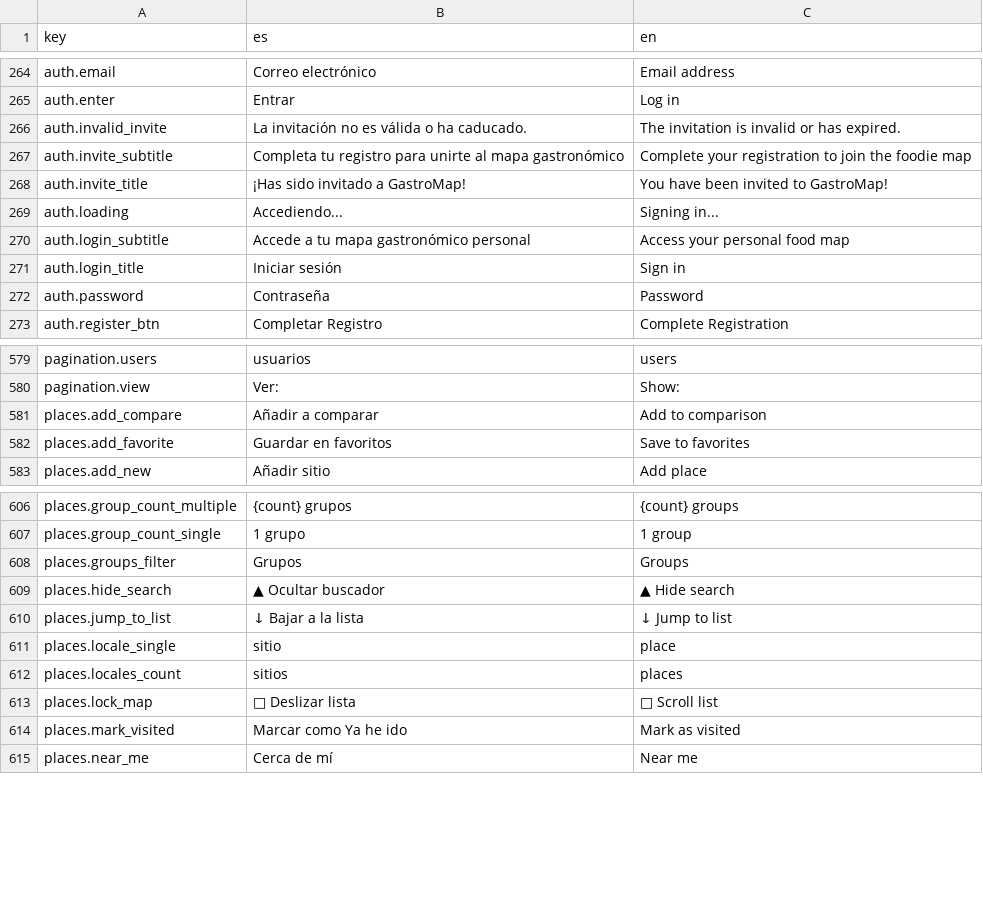
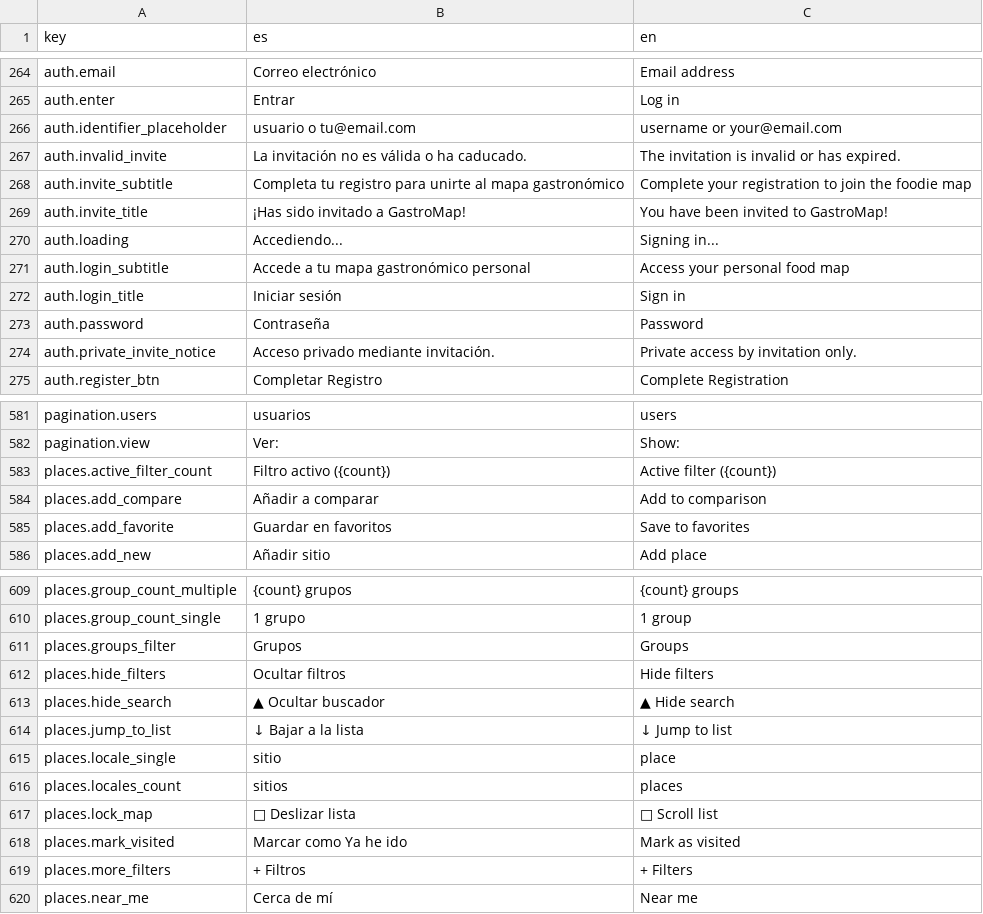
Before and after one commit to alebupal/GastroMap, a CSV file: src/locales/translations.csv, drawn as a sheet; only a part is shown, gaps mark what is left out.

Commit message:
fix(i18n): limpiar bloque inferior del login y traducir textos pendientes en login, filtros y tarjetas

```diff
--- a/src/locales/translations.csv
+++ b/src/locales/translations.csv
@@ -265,2 +265,3 @@
 "auth.enter","Entrar","Log in"
+"auth.identifier_placeholder","usuario o tu@email.com","username or your@email.com"
 "auth.invalid_invite","La invitación no es válida o ha caducado.","The invitation is invalid or has expired."
@@ -272,2 +273,3 @@
 "auth.password","Contraseña","Password"
+"auth.private_invite_notice","Acceso privado mediante invitación.","Private access by invitation only."
 "auth.register_btn","Completar Registro","Complete Registration"
@@ -580,2 +582,3 @@
 "pagination.view","Ver:","Show:"
+"places.active_filter_count","Filtro activo ({count})","Active filter ({count})"
 "places.add_compare","Añadir a comparar","Add to comparison"
@@ -608,2 +611,3 @@
 "places.groups_filter","Grupos","Groups"
+"places.hide_filters","Ocultar filtros","Hide filters"
 "places.hide_search","▲ Ocultar buscador","▲ Hide search"
@@ -614,2 +618,3 @@
 "places.mark_visited","Marcar como Ya he ido","Mark as visited"
+"places.more_filters","+ Filtros","+ Filters"
 "places.near_me","Cerca de mí","Near me"
```
Also changed, not shown: 6 other files.
